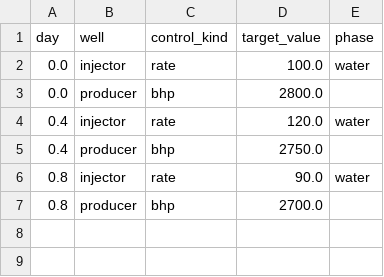
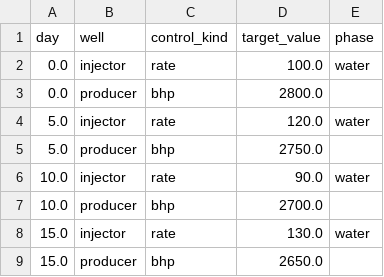
Before and after one commit to hareshramn/reservsim_ML, a CSV file: cases/model1/history_controls.csv, drawn as a sheet.

```diff
--- a/cases/model1/history_controls.csv
+++ b/cases/model1/history_controls.csv
@@ -3,5 +3,7 @@ day,well,control_kind,target_value,phase
 0.0,producer,bhp,2800.0,
-0.4,injector,rate,120.0,water
-0.4,producer,bhp,2750.0,
-0.8,injector,rate,90.0,water
-0.8,producer,bhp,2700.0,
+5.0,injector,rate,120.0,water
+5.0,producer,bhp,2750.0,
+10.0,injector,rate,90.0,water
+10.0,producer,bhp,2700.0,
+15.0,injector,rate,130.0,water
+15.0,producer,bhp,2650.0,
```
Also changed, not shown: cases/model1/history_observations.csv, 2 other files.
